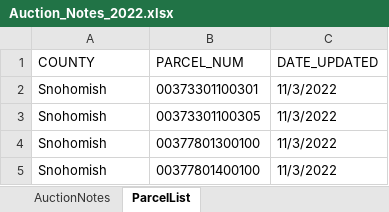
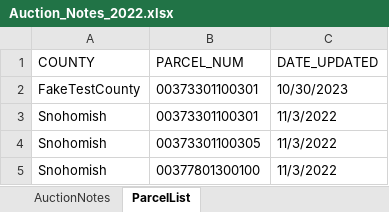
Before and after one commit to mikec3/tax_auction, an Excel workbook: server/Auction_Notes_2022.xlsx, sheet ParcelList, drawn as a sheet; only a part is shown; the shorter side is filled out with more unchanged rows; values as stored, in another font and other column widths than the file's, no borders; the diff names each change by its address in the sheet, - before the commit and + after, or states it on an @@ line.

```diff
--- a/server/Auction_Notes_2022.xlsx (sheet ParcelList)
+++ b/server/Auction_Notes_2022.xlsx (sheet ParcelList)
+row 2: FakeTestCounty | 00373301100301 | 10/30/2023
```
Also changed, not shown: sheet AuctionNotes, 7 other files.
